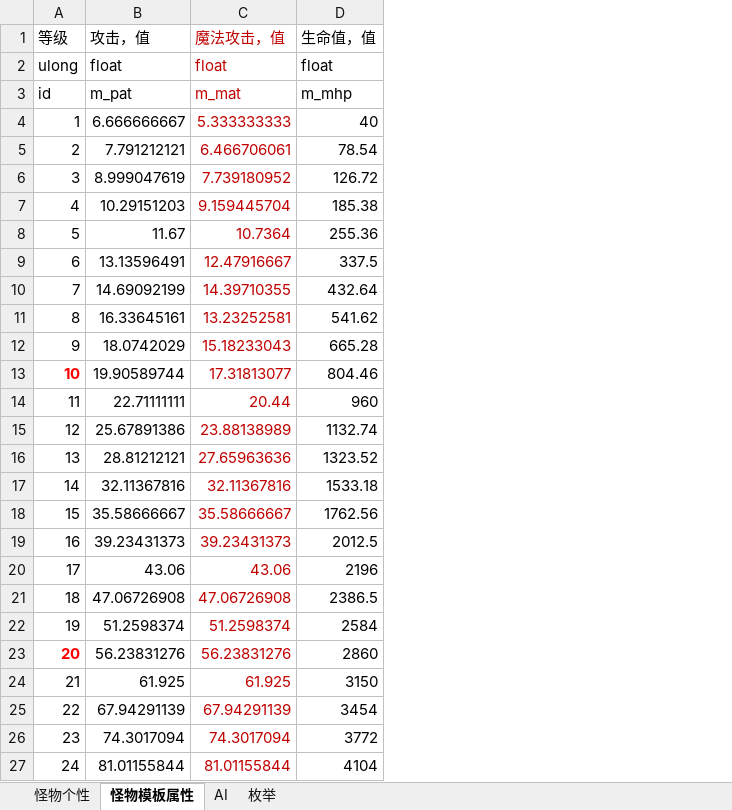
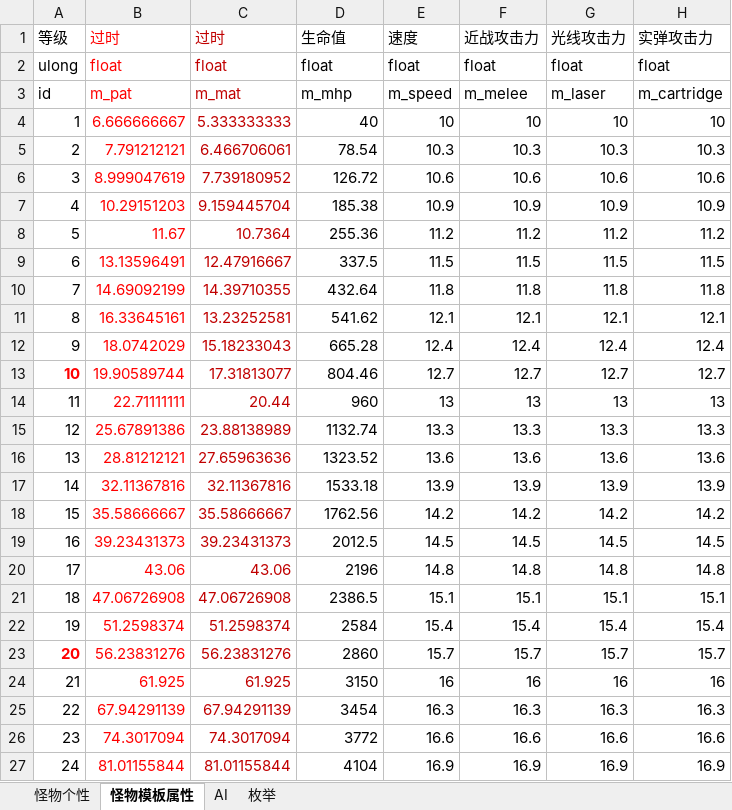
Before and after one commit to Canvastudio/Prometheus, an Excel workbook: Design/原始配置表/怪物配置.xlsm, sheet 怪物模板属性, drawn as a sheet; only a part is shown; values as stored, in another font and other column widths than the file's, no borders; table styles not drawn; the diff covers the shown part only; the diff names each change by its address in the sheet, - before the commit and + after, or states it on an @@ line.

```diff
--- a/Design/原始配置表/怪物配置.xlsm (sheet 怪物模板属性)
+++ b/Design/原始配置表/怪物配置.xlsm (sheet 怪物模板属性)
+column E (速度), rows 2-27: float | m_speed | 10 | 10.3 | 10.6 | 10.9 | 11.2 | 11.5 | 11.8 | 12.1 | 12.4 | 12.7 | 13 | 13.3 | 13.6 | 13.9 | 14.2 | 14.5 | 14.8 | 15.1 | 15.4 | 15.7 | 16 | 16.3 | 16.6 | 16.9
+column F (近战攻击力), rows 2-27: float | m_melee | 10 | 10.3 | 10.6 | 10.9 | 11.2 | 11.5 | 11.8 | 12.1 | 12.4 | 12.7 | 13 | 13.3 | 13.6 | 13.9 | 14.2 | 14.5 | 14.8 | 15.1 | 15.4 | 15.7 | 16 | 16.3 | 16.6 | 16.9
+column G (光线攻击力), rows 2-27: float | m_laser | 10 | 10.3 | 10.6 | 10.9 | 11.2 | 11.5 | 11.8 | 12.1 | 12.4 | 12.7 | 13 | 13.3 | 13.6 | 13.9 | 14.2 | 14.5 | 14.8 | 15.1 | 15.4 | 15.7 | 16 | 16.3 | 16.6 | 16.9
+column H (实弹攻击力), rows 2-27: float | m_cartridge | 10 | 10.3 | 10.6 | 10.9 | 11.2 | 11.5 | 11.8 | 12.1 | 12.4 | 12.7 | 13 | 13.3 | 13.6 | 13.9 | 14.2 | 14.5 | 14.8 | 15.1 | 15.4 | 15.7 | 16 | 16.3 | 16.6 | 16.9
-B1: 攻击，值
+B1: 过时
-B1:B27 text colour: black
+B1:B27 text colour: #FF0000
-C1: 魔法攻击，值
+C1: 过时
-D1: 生命值，值
+D1: 生命值
```
Also changed, not shown: cell formats elsewhere in this sheet, sheet 怪物个性, sheet 枚举, sheet AI, formulas that keep their value, charts or pictures, Design/原始配置表/地图配置.xlsm, Design/原始配置表/技能.xlsm, 7 other files.
